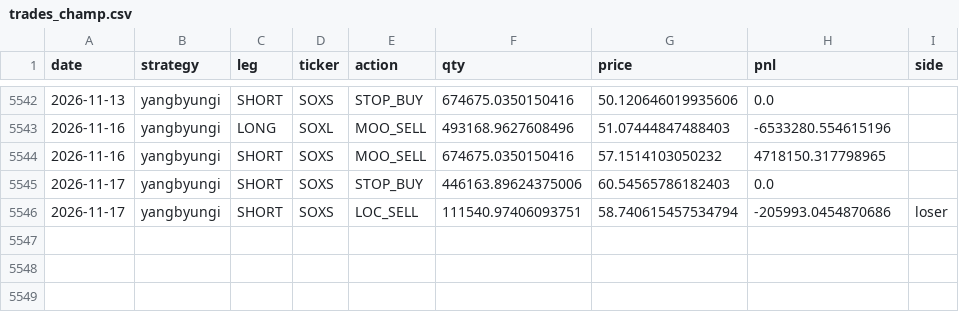
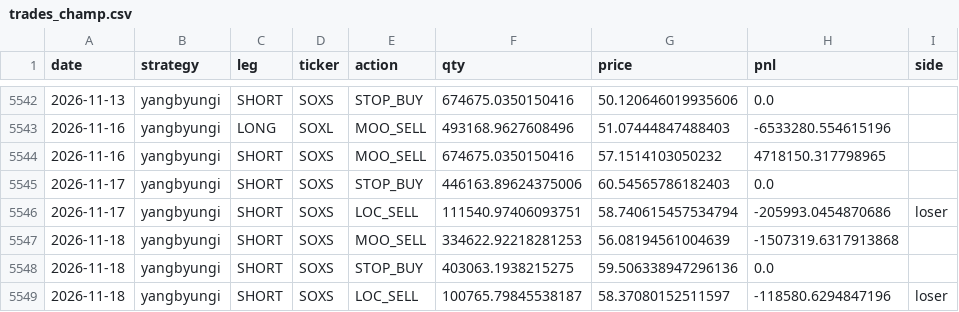
Before and after one commit to sunghakg/bube-v1-dashboard, a CSV file: data/champ_nomargin/trades_champ.csv, drawn as a sheet; only a part is shown, gaps mark what is left out.

```diff
--- a/data/champ_nomargin/trades_champ.csv
+++ b/data/champ_nomargin/trades_champ.csv
@@ -5546 +5546,4 @@ date,strategy,leg,ticker,action,qty,price,pnl,side
 2026-11-17,yangbyungi,SHORT,SOXS,LOC_SELL,111540.97406093751,58.740615457534794,-205993.0454870686,loser
+2026-11-18,yangbyungi,SHORT,SOXS,MOO_SELL,334622.92218281253,56.08194561004639,-1507319.6317913868,
+2026-11-18,yangbyungi,SHORT,SOXS,STOP_BUY,403063.1938215275,59.506338947296136,0.0,
+2026-11-18,yangbyungi,SHORT,SOXS,LOC_SELL,100765.79845538187,58.37080152511597,-118580.6294847196,loser
```
Also changed, not shown: data/champ_nomargin/daily.csv, data/champ_nomargin/equity_curves.csv, 10 other files.
